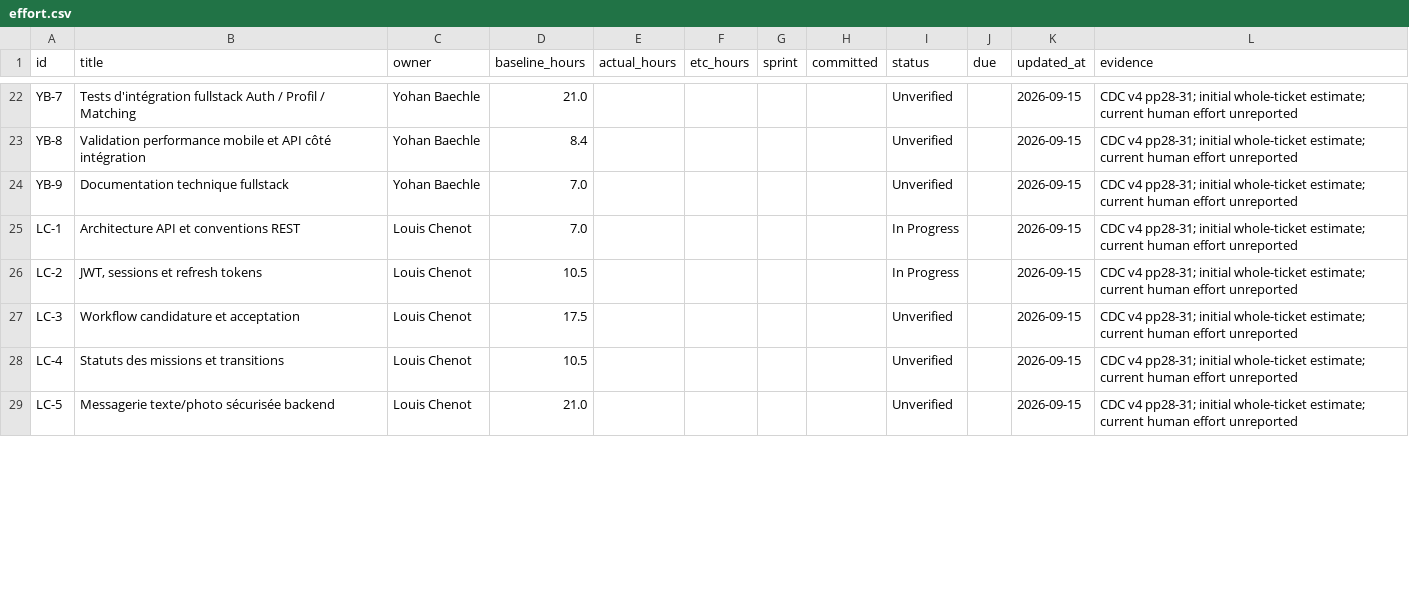
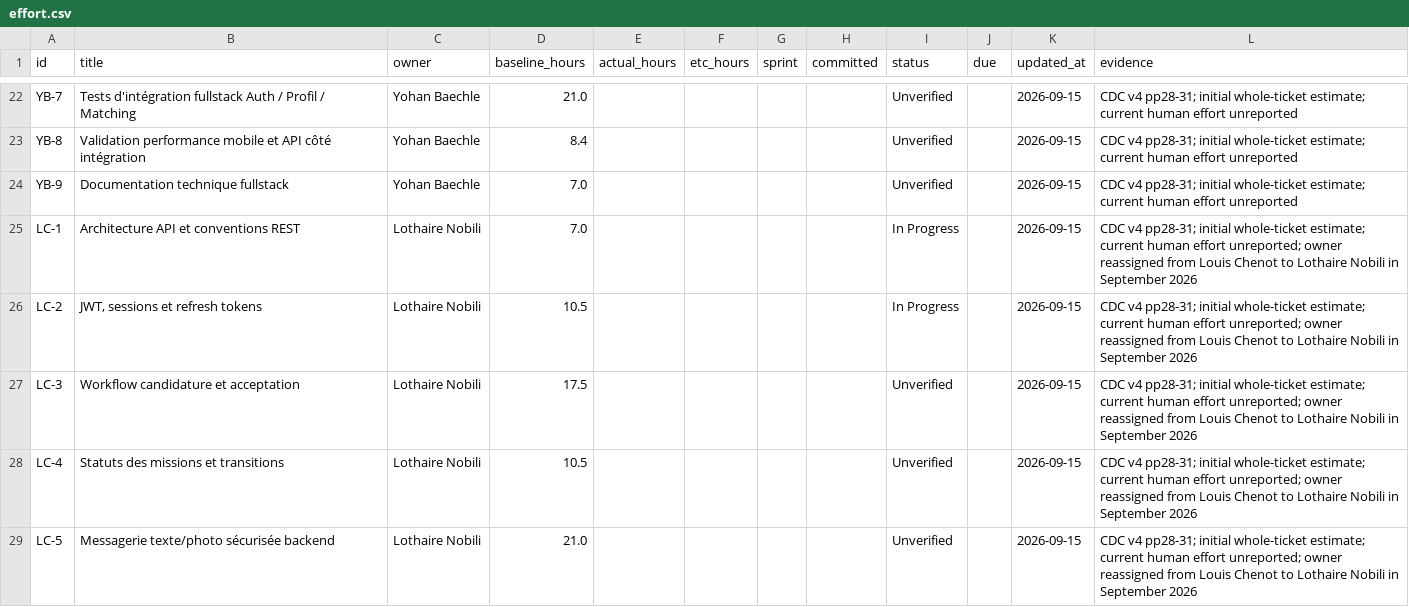
Before and after one commit to ybaechle/esp-infirmo, a CSV file: reporting/effort.csv, drawn as a sheet; only a part is shown, gaps mark what is left out; the diff covers the shown part only.

```diff
--- a/reporting/effort.csv
+++ b/reporting/effort.csv
@@ -24,6 +24,6 @@ YB-8,Validation performance mobile et API côté intégration,Yohan Baechle,8.4,
 YB-9,Documentation technique fullstack,Yohan Baechle,7.0,,,,,Unverified,,2026-09-15,CDC v4 pp28-31; initial whole-ticket estimate; current human effort unreported
-LC-1,Architecture API et conventions REST,Louis Chenot,7.0,,,,,In Progress,,2026-09-15,CDC v4 pp28-31; initial whole-ticket estimate; current human effort unreported
-LC-2,"JWT, sessions et refresh tokens",Louis Chenot,10.5,,,,,In Progress,,2026-09-15,CDC v4 pp28-31; initial whole-ticket estimate; current human effort unreported
-LC-3,Workflow candidature et acceptation,Louis Chenot,17.5,,,,,Unverified,,2026-09-15,CDC v4 pp28-31; initial whole-ticket estimate; current human effort unreported
-LC-4,Statuts des missions et transitions,Louis Chenot,10.5,,,,,Unverified,,2026-09-15,CDC v4 pp28-31; initial whole-ticket estimate; current human effort unreported
-LC-5,Messagerie texte/photo sécurisée backend,Louis Chenot,21.0,,,,,Unverified,,2026-09-15,CDC v4 pp28-31; initial whole-ticket estimate; current human effort unreported
+LC-1,Architecture API et conventions REST,Lothaire Nobili,7.0,,,,,In Progress,,2026-09-15,CDC v4 pp28-31; initial whole-ticket estimate; current human effort unreported; owner reassigned from Louis Chenot to Lothaire Nobili in September 2026
+LC-2,"JWT, sessions et refresh tokens",Lothaire Nobili,10.5,,,,,In Progress,,2026-09-15,CDC v4 pp28-31; initial whole-ticket estimate; current human effort unreported; owner reassigned from Louis Chenot to Lothaire Nobili in September 2026
+LC-3,Workflow candidature et acceptation,Lothaire Nobili,17.5,,,,,Unverified,,2026-09-15,CDC v4 pp28-31; initial whole-ticket estimate; current human effort unreported; owner reassigned from Louis Chenot to Lothaire Nobili in September 2026
+LC-4,Statuts des missions et transitions,Lothaire Nobili,10.5,,,,,Unverified,,2026-09-15,CDC v4 pp28-31; initial whole-ticket estimate; current human effort unreported; owner reassigned from Louis Chenot to Lothaire Nobili in September 2026
+LC-5,Messagerie texte/photo sécurisée backend,Lothaire Nobili,21.0,,,,,Unverified,,2026-09-15,CDC v4 pp28-31; initial whole-ticket estimate; current human effort unreported; owner reassigned from Louis Chenot to Lothaire Nobili in September 2026
```
Also changed, not shown: 12 edited cells elsewhere in this file, reporting/delta-log.csv, 5 other files.
